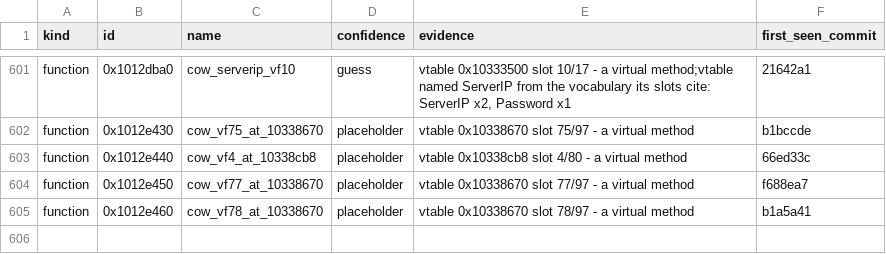
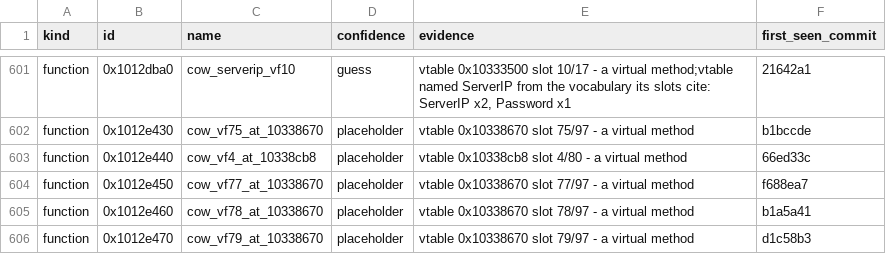
Before and after one commit to cowrevenge/cow_kuluu_xi_anything, a CSV file: cow/names.csv, drawn as a sheet; only a part is shown, gaps mark what is left out.

Commit message:
cow: 0x1012e470 cow_vf79_at_10338670 [placeholder]

```diff
--- a/cow/names.csv
+++ b/cow/names.csv
@@ -605 +605,2 @@ function,0x1012e450,cow_vf77_at_10338670,placeholder,"vtable 0x10338670 slot 77/
 function,0x1012e460,cow_vf78_at_10338670,placeholder,"vtable 0x10338670 slot 78/97 - a virtual method",b1a5a41
+function,0x1012e470,cow_vf79_at_10338670,placeholder,"vtable 0x10338670 slot 79/97 - a virtual method",d1c58b3
```
Also changed, not shown: 9 other files.
